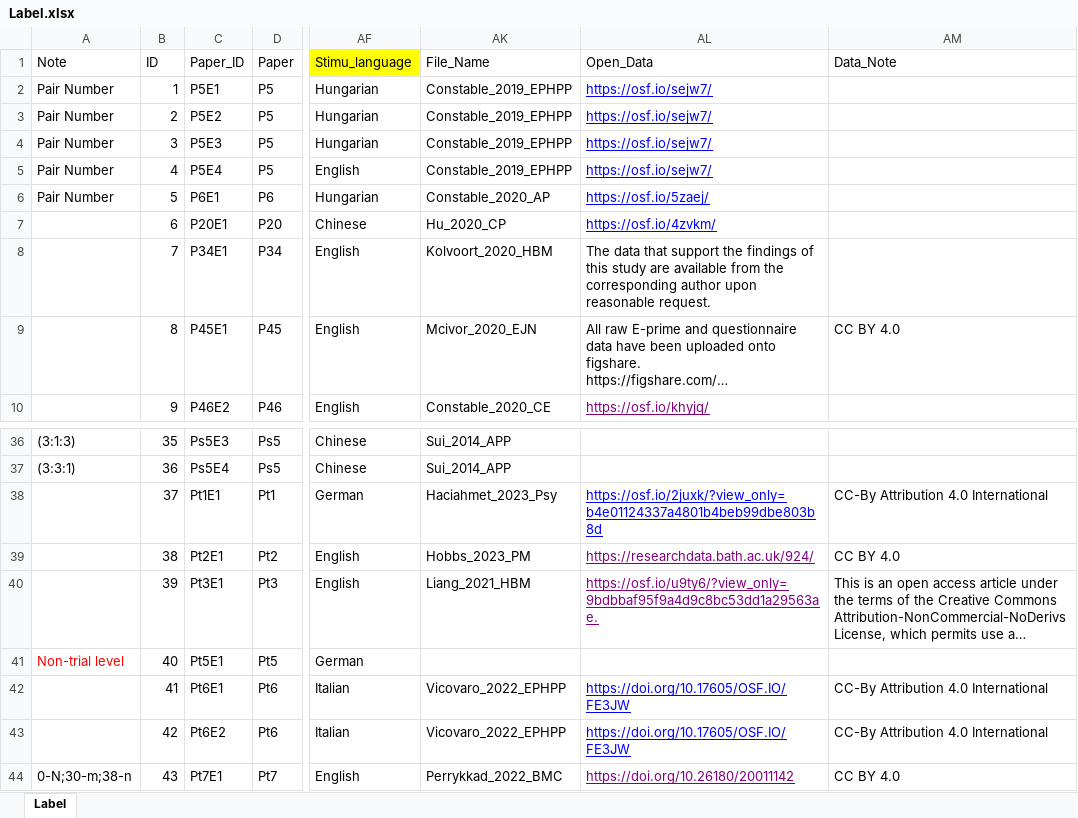
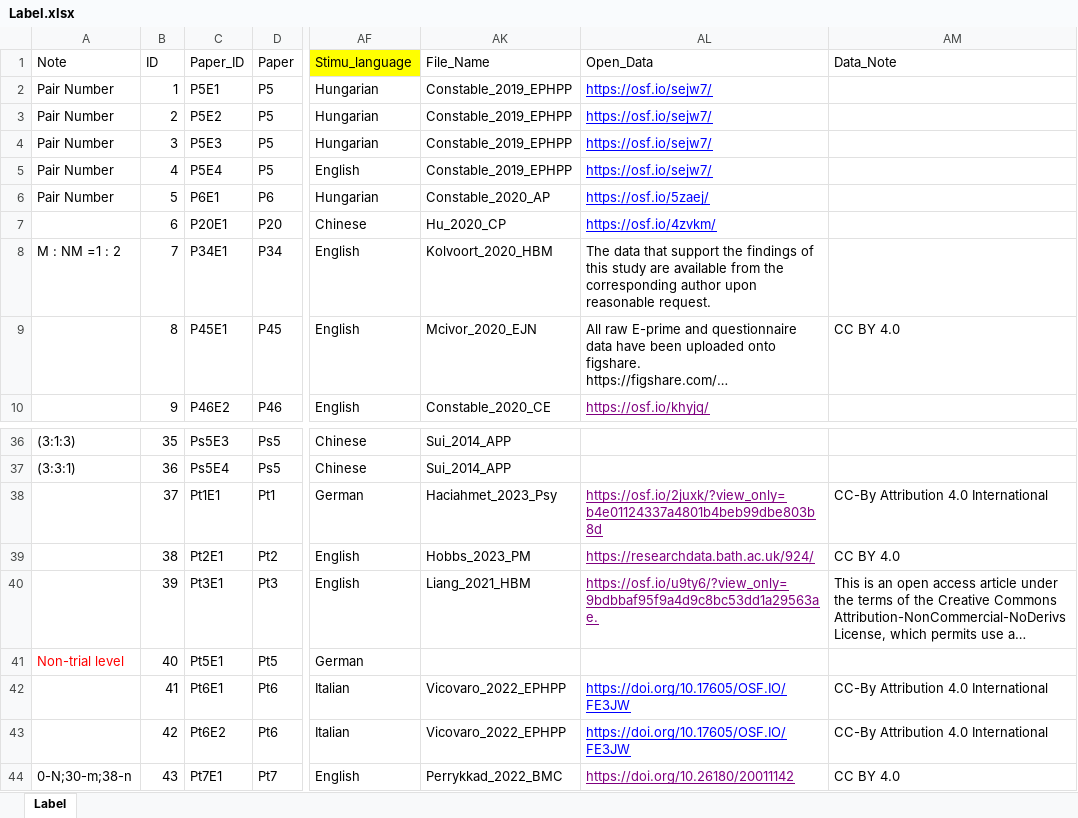
Before and after one commit to WangOldBig/SPE_Database, an Excel workbook: Label.xlsx, sheet Label, drawn as a sheet; only a part is shown, gaps mark what is left out; long unchanged cells end in …; values as stored, in another font and other column widths than the file's, no borders; the diff names each change by its address in the sheet, - before the commit and + after, or states it on an @@ line.

```diff
--- a/Label.xlsx (sheet Label)
+++ b/Label.xlsx (sheet Label)
-A8 (Note): (empty)
+A8 (Note): M : NM =1 : 2
-AL38 text colour: #0000FF
+AL38 text colour: #800080
```
Also changed, not shown: Contact information.xlsx, SPMT_Email.xlsx, 51 other files.
